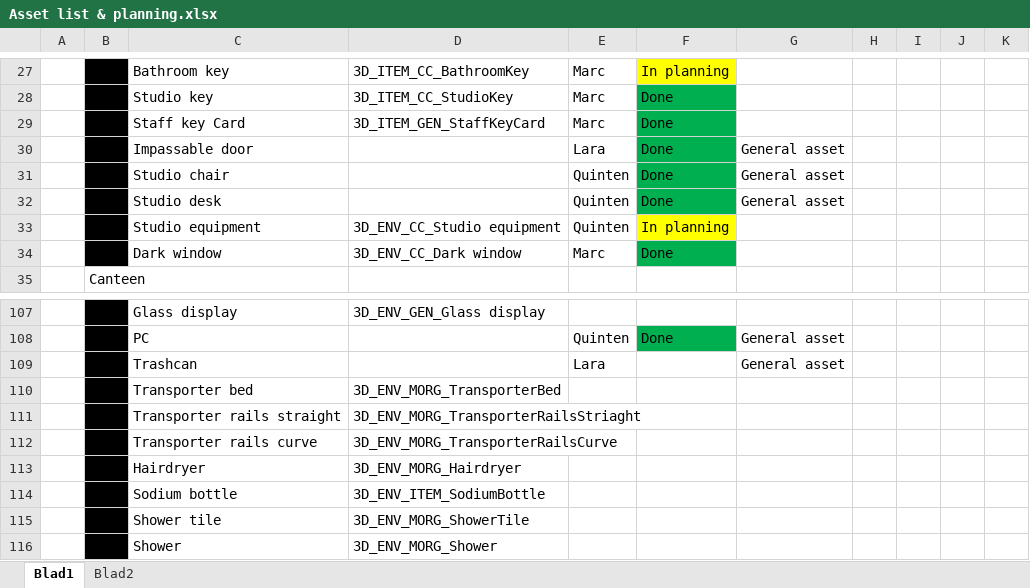
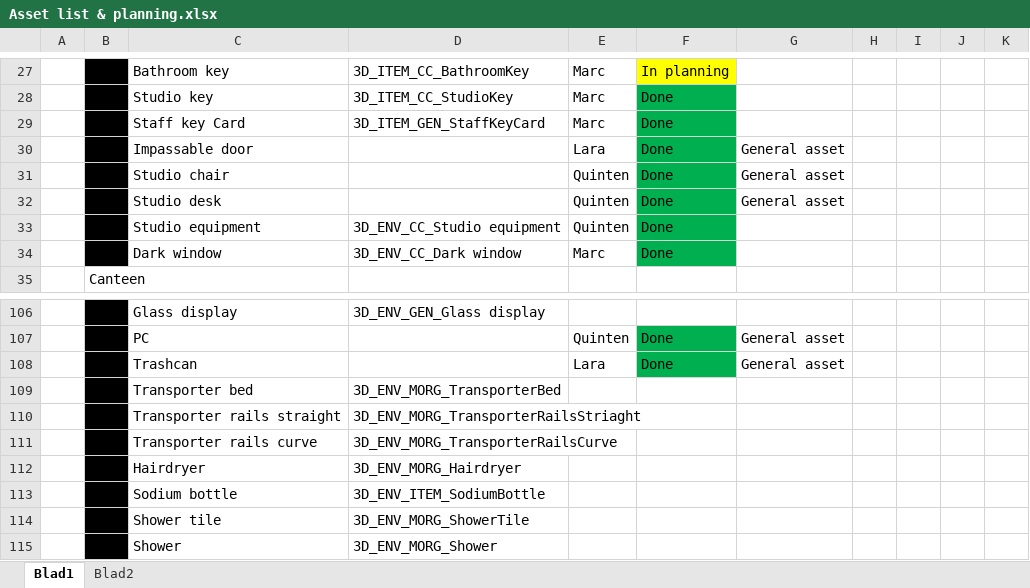
Before and after one commit to happy30/Gamelab-Jaar3, an Excel workbook: Documentation/Asset list & planning.xlsx, sheet Blad1, drawn as a sheet; only a part is shown, gaps mark what is left out; values as stored, in another font and other column widths than the file's, no borders; addresses are those after the commit; the diff covers the shown part only; the diff names each change by its address in the sheet, - before the commit and + after, or states it on an @@ line.

Commit message:
Planning

```diff
--- a/Documentation/Asset list & planning.xlsx (sheet Blad1)
+++ b/Documentation/Asset list & planning.xlsx (sheet Blad1)
-F33: In planning
+F33: Done
-F33 fill: #FFFF00
+F33 fill: #00B050
-F108: (empty)
+F108: Done
-F108 fill: none
+F108 fill: #00B050
```
Also changed, not shown: 1 removed row, 17 edited cells and cell formats elsewhere in this sheet, sheet Blad2, 7 other files.
